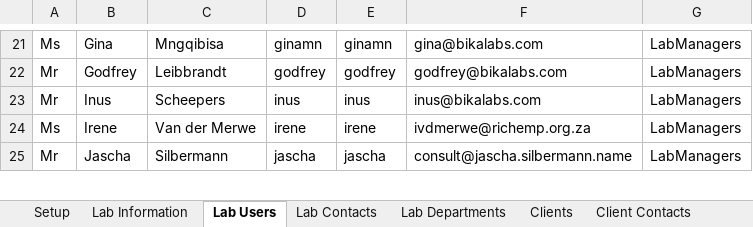
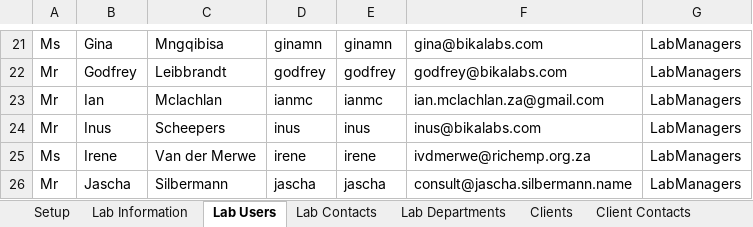
Before and after one commit to senaite/senaite.core, an Excel workbook: bika/lims/test_setup_data.xlsx, sheet Lab Users, drawn as a sheet; only a part is shown, gaps mark what is left out; values as stored, in another font and other column widths than the file's, no borders; the diff names each change by its address in the sheet, - before the commit and + after, or states it on an @@ line.

```diff
--- a/bika/lims/test_setup_data.xlsx (sheet Lab Users)
+++ b/bika/lims/test_setup_data.xlsx (sheet Lab Users)
+row 23: Mr | Ian | Mclachlan | ianmc | ianmc | ian.mclachlan.za@gmail.com | LabManagers
```
